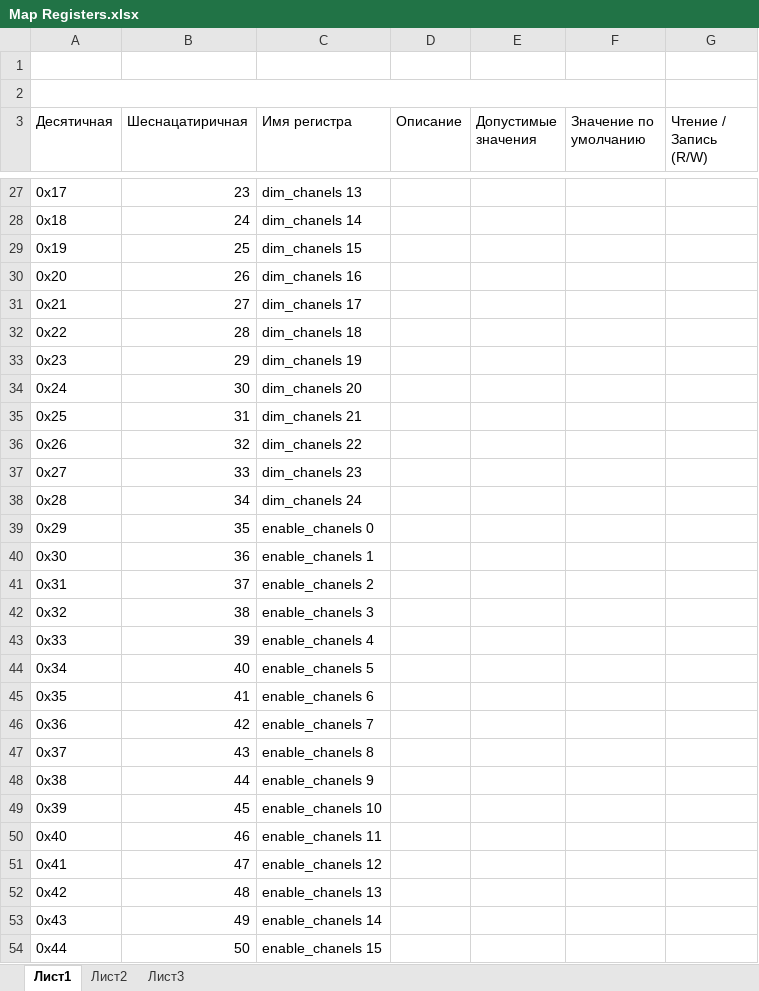
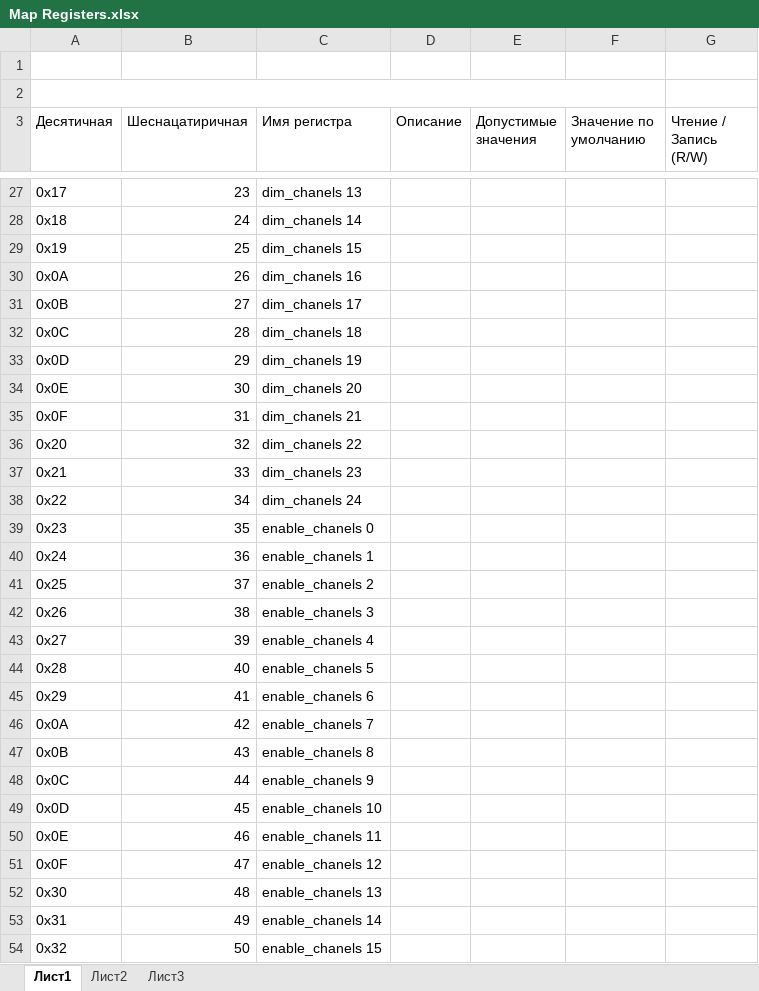
Before and after one commit to Sergey-V-Z/LED-Driver, an Excel workbook: prog/Map Registers.xlsx, sheet Лист1, drawn as a sheet; only a part is shown, gaps mark what is left out; values as stored, in another font and other column widths than the file's, no cell formats; the diff covers the shown part only; the diff names each change by its address in the sheet, - before the commit and + after, or states it on an @@ line.

```diff
--- a/prog/Map Registers.xlsx (sheet Лист1)
+++ b/prog/Map Registers.xlsx (sheet Лист1)
-A30 (Десятичная): 0x20
+A30 (Десятичная): 0x0A
-A31 (Десятичная): 0x21
+A31 (Десятичная): 0x0B
-A32 (Десятичная): 0x22
+A32 (Десятичная): 0x0C
-A33 (Десятичная): 0x23
+A33 (Десятичная): 0x0D
-A34 (Десятичная): 0x24
+A34 (Десятичная): 0x0E
-A35 (Десятичная): 0x25
+A35 (Десятичная): 0x0F
-A36 (Десятичная): 0x26
+A36 (Десятичная): 0x20
-A37 (Десятичная): 0x27
+A37 (Десятичная): 0x21
-A38 (Десятичная): 0x28
+A38 (Десятичная): 0x22
-A39 (Десятичная): 0x29
+A39 (Десятичная): 0x23
-A40 (Десятичная): 0x30
+A40 (Десятичная): 0x24
-A41 (Десятичная): 0x31
+A41 (Десятичная): 0x25
-A42 (Десятичная): 0x32
+A42 (Десятичная): 0x26
-A43 (Десятичная): 0x33
+A43 (Десятичная): 0x27
-A44 (Десятичная): 0x34
+A44 (Десятичная): 0x28
-A45 (Десятичная): 0x35
+A45 (Десятичная): 0x29
-A46 (Десятичная): 0x36
+A46 (Десятичная): 0x0A
-A47 (Десятичная): 0x37
+A47 (Десятичная): 0x0B
-A48 (Десятичная): 0x38
+A48 (Десятичная): 0x0C
-A49 (Десятичная): 0x39
+A49 (Десятичная): 0x0D
-A50 (Десятичная): 0x40
+A50 (Десятичная): 0x0E
-A51 (Десятичная): 0x41
+A51 (Десятичная): 0x0F
-A52 (Десятичная): 0x42
+A52 (Десятичная): 0x30
-A53 (Десятичная): 0x43
+A53 (Десятичная): 0x31
-A54 (Десятичная): 0x44
+A54 (Десятичная): 0x32
```
Also changed, not shown: 35 edited cells elsewhere in this sheet, cell formats, 8 other files.
